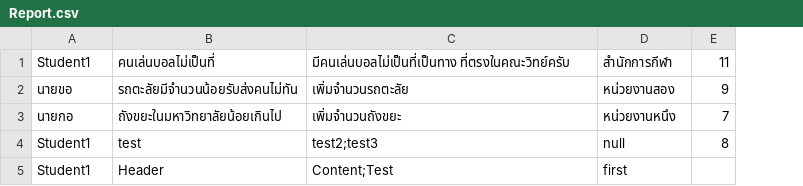
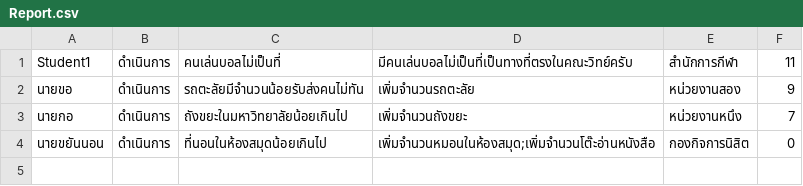
Before and after one commit to tuppklinhom/java, a CSV file: data/Report.csv, drawn as a sheet; removed rows and columns are numbered as before the commit, all else as after; the diff names each change by its address in the sheet, - before the commit and + after, or states it on an @@ line.

Commit message:
add selecting category function / save status in file / fix some bugs in FileDataSource ( Officer / Report )

```diff
--- a/data/Report.csv
+++ b/data/Report.csv
+column B, rows 1-3: all ดำเนินการ
-D1: มีคนเล่นบอลไม่เป็นที่เป็นทาง ที่ตรงในคณะวิทย์ครับ
+D1: มีคนเล่นบอลไม่เป็นที่เป็นทางที่ตรงในคณะวิทย์ครับ
-row 4: Student1 | test | test2;test3 | null | 8
-row 5: Student1 | Header | Content;Test | first
+row 4: นายขยันนอน | ดำเนินการ | ที่นอนในห้องสมุดน้อยเกินไป | เพิ่มจำนวนหมอนในห้องสมุด;เพิ่มจำนวนโต๊ะอ่านหนังสือ | กองกิจการนิสิต | 0
```
Also changed, not shown: 10 other files.
